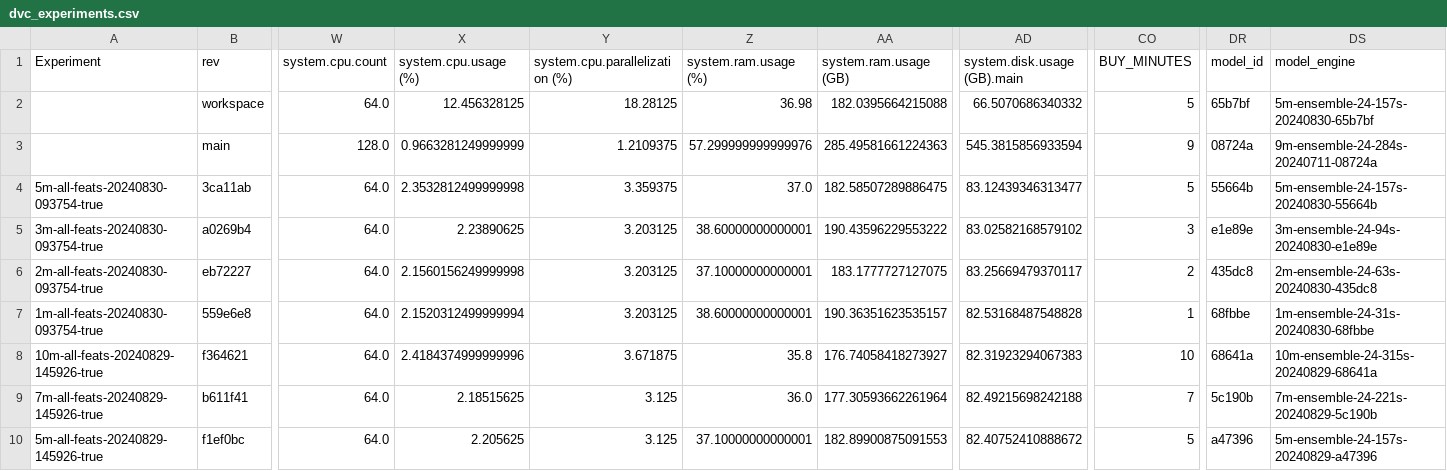
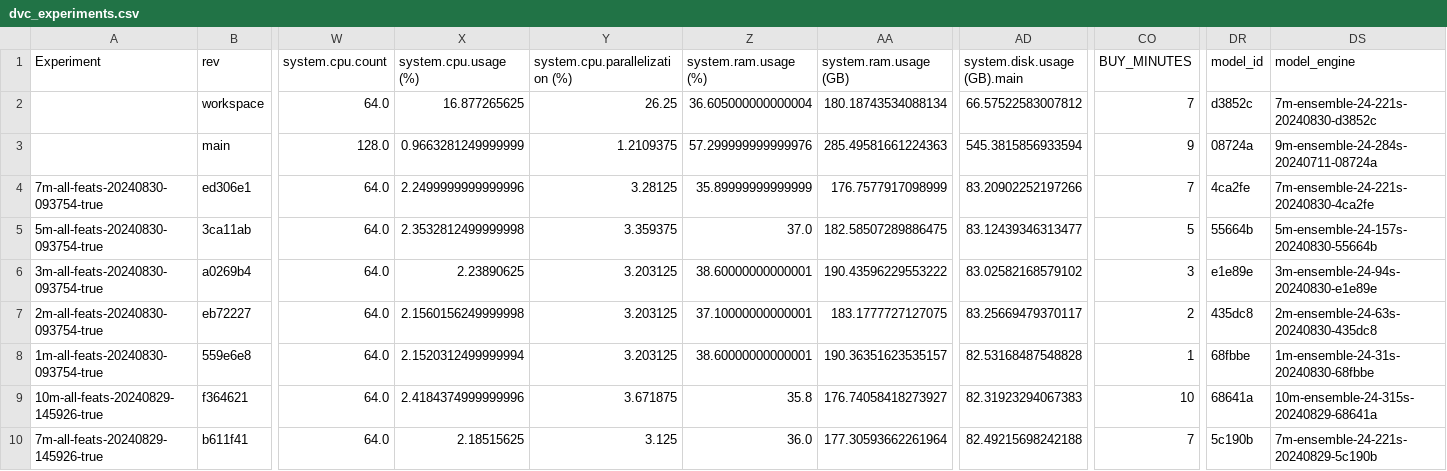
Before and after one commit to vaduz152/79.160.222.77_2024-08, a CSV file: dvc_experiments.csv, drawn as a sheet; only a part is shown, gaps mark what is left out; the shorter side is filled out with more unchanged rows; rows hold the shown columns only; the diff names each change by its address in the sheet, - before the commit and + after, or states it on an @@ line.

Commit message:
update

```diff
--- a/dvc_experiments.csv
+++ b/dvc_experiments.csv
-X2 (system.cpu.usage (%)): 12.456328125
+X2 (system.cpu.usage (%)): 16.877265625
-Y2 (system.cpu.parallelization (%)): 18.28125
+Y2 (system.cpu.parallelization (%)): 26.25
-Z2 (system.ram.usage (%)): 36.98
+Z2 (system.ram.usage (%)): 36.605000000000004
-AA2 (system.ram.usage (GB)): 182.0395664215088
+AA2 (system.ram.usage (GB)): 180.18743534088134
-AD2 (system.disk.usage (GB).main): 66.5070686340332
+AD2 (system.disk.usage (GB).main): 66.57522583007812
-CO2 (BUY_MINUTES): 5
+CO2 (BUY_MINUTES): 7
-DR2 (model_id): 65b7bf
+DR2 (model_id): d3852c
-DS2 (model_engine): 5m-ensemble-24-157s-20240830-65b7bf
+DS2 (model_engine): 7m-ensemble-24-221s-20240830-d3852c
+row 4: 7m-all-feats-20240830-093754-true | ed306e1 | 64.0 | 2.2499999999999996 | 3.28125 | 35.89999999999999 | 176.7577917098999 | 83.20902252197266 | 7 | 4ca2fe | 7m-ensemble-24-221s-20240830-4ca2fe
```
